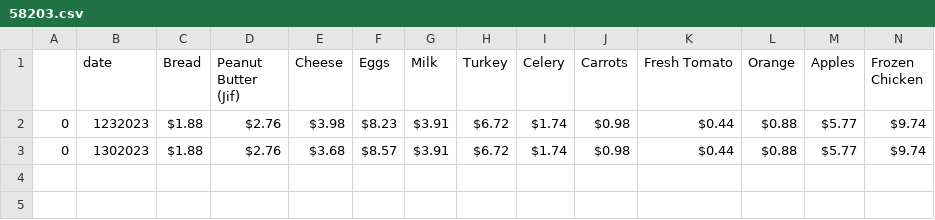
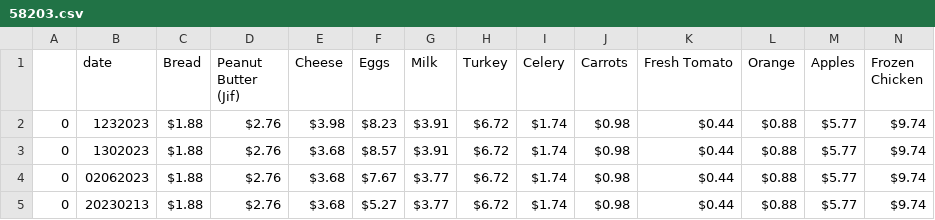
Before and after one commit to Adison-Fryman/inflation_track, a CSV file: walmart_cart_date.location.price/grouped/58203.csv, drawn as a sheet; only a part is shown; rows hold the shown columns only; the diff names each change by its address in the sheet, - before the commit and + after, or states it on an @@ line.

```diff
--- a/walmart_cart_date.location.price/grouped/58203.csv
+++ b/walmart_cart_date.location.price/grouped/58203.csv
+row 4: 0 | 02062023 | $1.88 | $2.76 | $3.68 | $7.67 | $3.77 | $6.72 | $1.74 | $0.98 | $0.44 | $0.88 | $5.77 | $9.74
+row 5: 0 | 20230213 | $1.88 | $2.76 | $3.68 | $5.27 | $3.77 | $6.72 | $1.74 | $0.98 | $0.44 | $0.88 | $5.77 | $9.74
```
Also changed, not shown: walmart_cart_date.location.price/grouped/19137.csv, walmart_cart_date.location.price/grouped/33607.csv, 26 other files.
